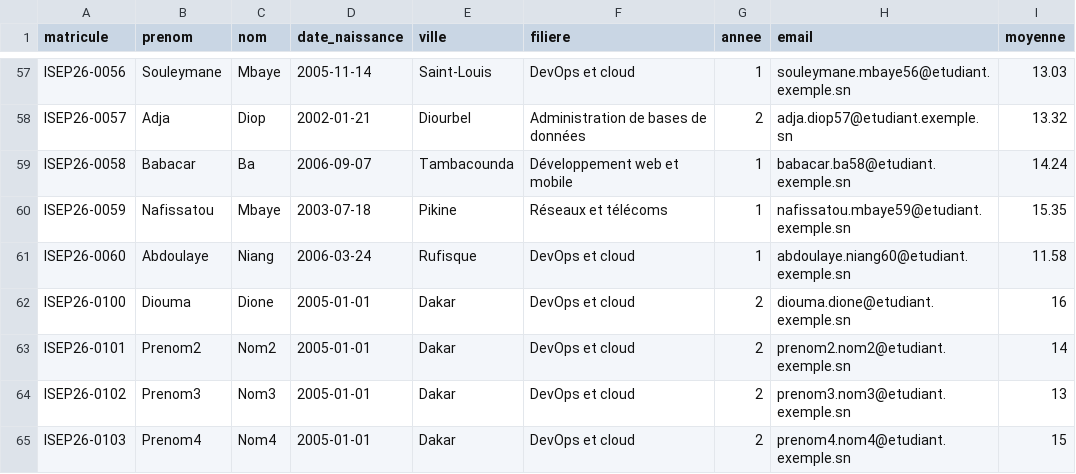
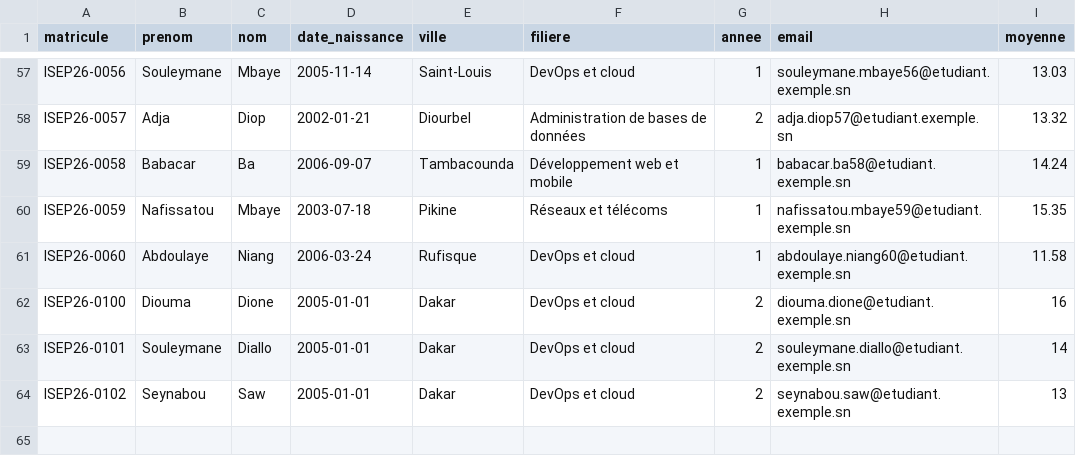
Before and after one commit to Dioumadev221/gestion-etudiants-cicd, a CSV file: donnees/etudiants.csv, drawn as a sheet; only a part is shown, gaps mark what is left out.

Commit message:
Met a jour les membres du groupe

```diff
--- a/donnees/etudiants.csv
+++ b/donnees/etudiants.csv
@@ -62,4 +62,3 @@ ISEP26-0060,Abdoulaye,Niang,2006-03-24,Rufisque,DevOps et cloud,1,abdoulaye.nian
 ISEP26-0100,Diouma,Dione,2005-01-01,Dakar,DevOps et cloud,2,diouma.dione@etudiant.exemple.sn,16
-ISEP26-0101,Prenom2,Nom2,2005-01-01,Dakar,DevOps et cloud,2,prenom2.nom2@etudiant.exemple.sn,14
-ISEP26-0102,Prenom3,Nom3,2005-01-01,Dakar,DevOps et cloud,2,prenom3.nom3@etudiant.exemple.sn,13
-ISEP26-0103,Prenom4,Nom4,2005-01-01,Dakar,DevOps et cloud,2,prenom4.nom4@etudiant.exemple.sn,15
+ISEP26-0101,Souleymane,Diallo,2005-01-01,Dakar,DevOps et cloud,2,souleymane.diallo@etudiant.exemple.sn,14
+ISEP26-0102,Seynabou,Saw,2005-01-01,Dakar,DevOps et cloud,2,seynabou.saw@etudiant.exemple.sn,13
```
